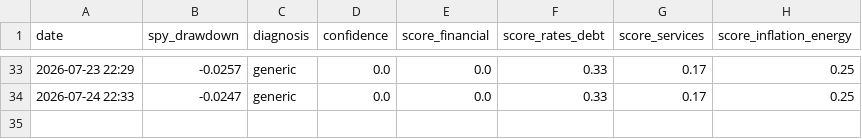
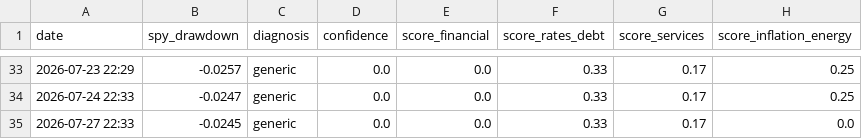
Before and after one commit to ppray/ppray.github.io, a CSV file: crisis-watch/data/crisis_log.csv, drawn as a sheet; only a part is shown, gaps mark what is left out; the diff names each change by its address in the sheet, - before the commit and + after, or states it on an @@ line.

```diff
--- a/crisis-watch/data/crisis_log.csv
+++ b/crisis-watch/data/crisis_log.csv
+row 35: 2026-07-27 22:33 | -0.0245 | generic | 0.0 | 0.0 | 0.33 | 0.17 | 0.0
```
Also changed, not shown: 1 other file.
